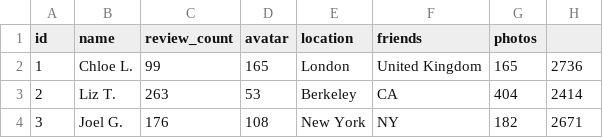
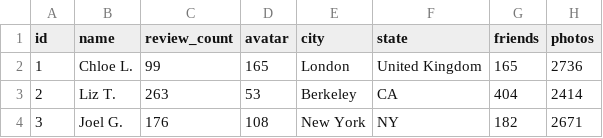
Before and after one commit to foodie-hackers/yalp-reviews-service, a CSV file: database/users.csv, drawn as a sheet; only a part is shown.

Commit message:
Split column  into columns  and

```diff
--- a/database/users.csv
+++ b/database/users.csv
@@ -1,2 +1,2 @@
-id,name,review_count,avatar,location,friends,photos
+id,name,review_count,avatar,city,state,friends,photos
 1,Chloe L.,99,165,London,United Kingdom,165,2736
```
